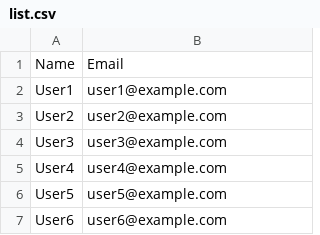
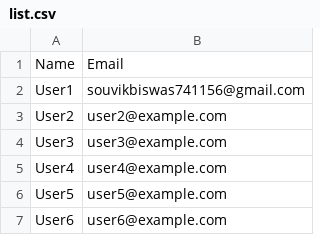
Before and after one commit to souvikjs01/email-campaign, a CSV file: list.csv, drawn as a sheet; only a part is shown; the diff covers the shown part only.

```diff
--- a/list.csv
+++ b/list.csv
@@ -1,3 +1,3 @@
 Name,Email
-User1,user1@example.com
+User1,souvikbiswas741156@gmail.com
 User2,user2@example.com
```
Also changed, not shown: 76 removed rows elsewhere in this file, 4 other files.
